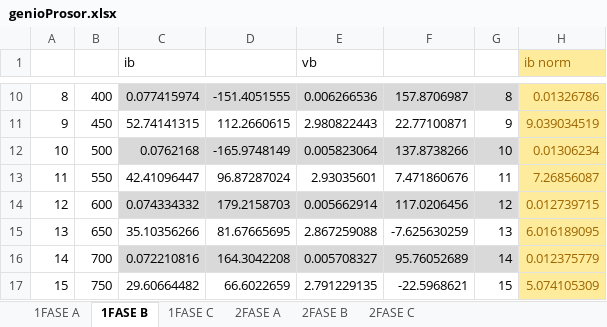
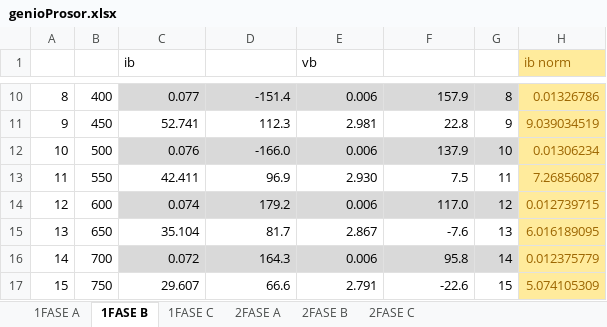
Before and after one commit to cisternashdiego/Armonicos, an Excel workbook: T1/genioProsor.xlsx, sheet 1FASE B, drawn as a sheet; only a part is shown, gaps mark what is left out; values as stored, in another font and other column widths than the file's, no borders; table styles not drawn; the diff covers the shown part only; the diff names each change by its address in the sheet, - before the commit and + after, or states it on an @@ line.

```diff
--- a/T1/genioProsor.xlsx (sheet 1FASE B)
+++ b/T1/genioProsor.xlsx (sheet 1FASE B)
-C10 (ib): 0.077415974
+C10 (ib): 0.077
-D10: -151.4051555
+D10: -151.4
-E10 (vb): 0.006266536
+E10 (vb): 0.006
-F10: 157.8706987
+F10: 157.9
-C11 (ib): 52.74141315
+C11 (ib): 52.741
-D11: 112.2660615
+D11: 112.3
-E11 (vb): 2.980822443
+E11 (vb): 2.981
-F11: 22.77100871
+F11: 22.8
-C12 (ib): 0.0762168
+C12 (ib): 0.076
-D12: -165.9748149
+D12: -166.0
-E12 (vb): 0.005823064
+E12 (vb): 0.006
-F12: 137.8738266
+F12: 137.9
-C13 (ib): 42.41096447
+C13 (ib): 42.411
-D13: 96.87287024
+D13: 96.9
-E13 (vb): 2.93035601
+E13 (vb): 2.930
-F13: 7.471860676
+F13: 7.5
-C14 (ib): 0.074334332
+C14 (ib): 0.074
-D14: 179.2158703
+D14: 179.2
-E14 (vb): 0.005662914
+E14 (vb): 0.006
-F14: 117.0206456
+F14: 117.0
-C15 (ib): 35.10356266
+C15 (ib): 35.104
-D15: 81.67665695
+D15: 81.7
-E15 (vb): 2.867259088
+E15 (vb): 2.867
-F15: -7.625630259
+F15: -7.6
-C16 (ib): 0.072210816
+C16 (ib): 0.072
-D16: 164.3042208
+D16: 164.3
-E16 (vb): 0.005708327
+E16 (vb): 0.006
-F16: 95.76052689
+F16: 95.8
-C17 (ib): 29.60664482
+C17 (ib): 29.607
-D17: 66.6022659
+D17: 66.6
-E17 (vb): 2.791229135
+E17 (vb): 2.791
-F17: -22.5968621
+F17: -22.6
```
Also changed, not shown: 172 edited cells elsewhere in this sheet, sheet 2FASE A, sheet 2FASE B, sheet 2FASE C, sheet 1FASE A, sheet 1FASE C, 5 other files.
